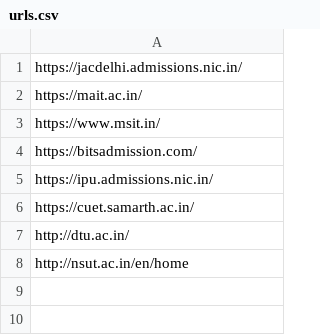
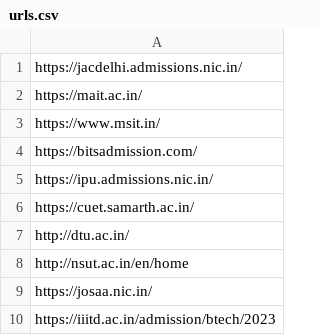
Before and after one commit to randomblob/changenotify, a CSV file: urls.csv, drawn as a sheet; the diff names each change by its address in the sheet, - before the commit and + after, or states it on an @@ line.

Commit message:
Use Fake Headers, Disable link preview, fix for josaa and others.

```diff
--- a/urls.csv
+++ b/urls.csv
+row 9: https://josaa.nic.in/
+row 10: https://iiitd.ac.in/admission/btech/2023
```
Also changed, not shown: 3 other files.
